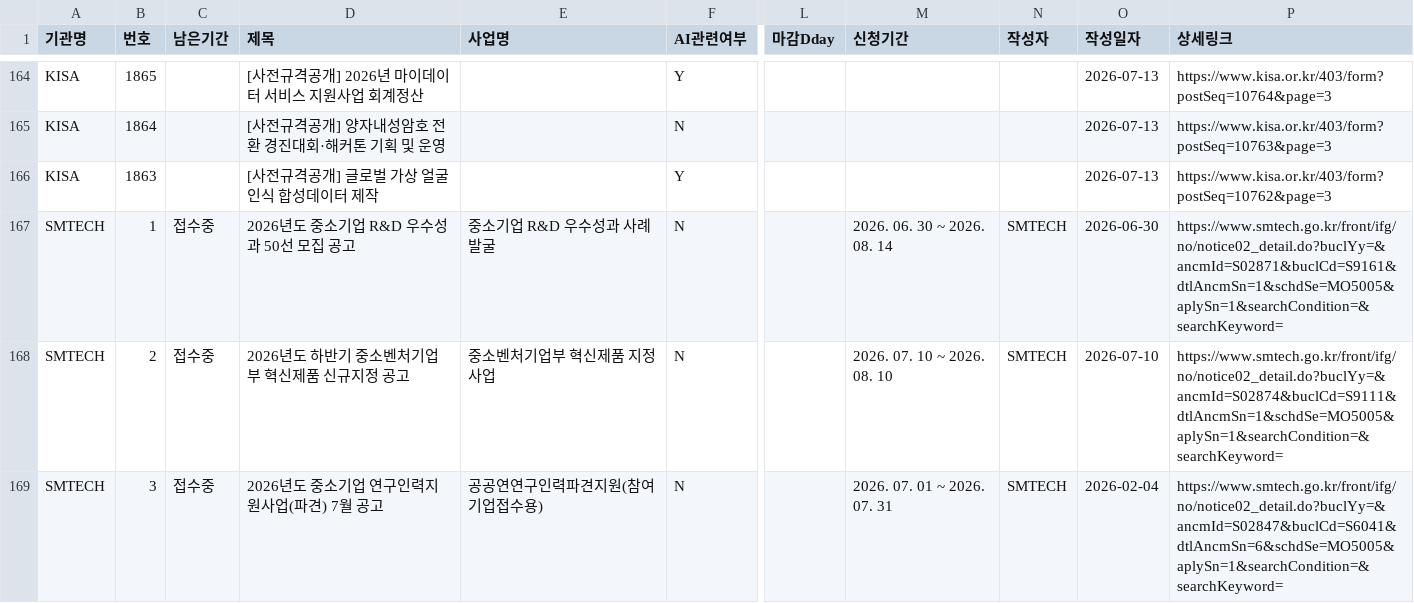
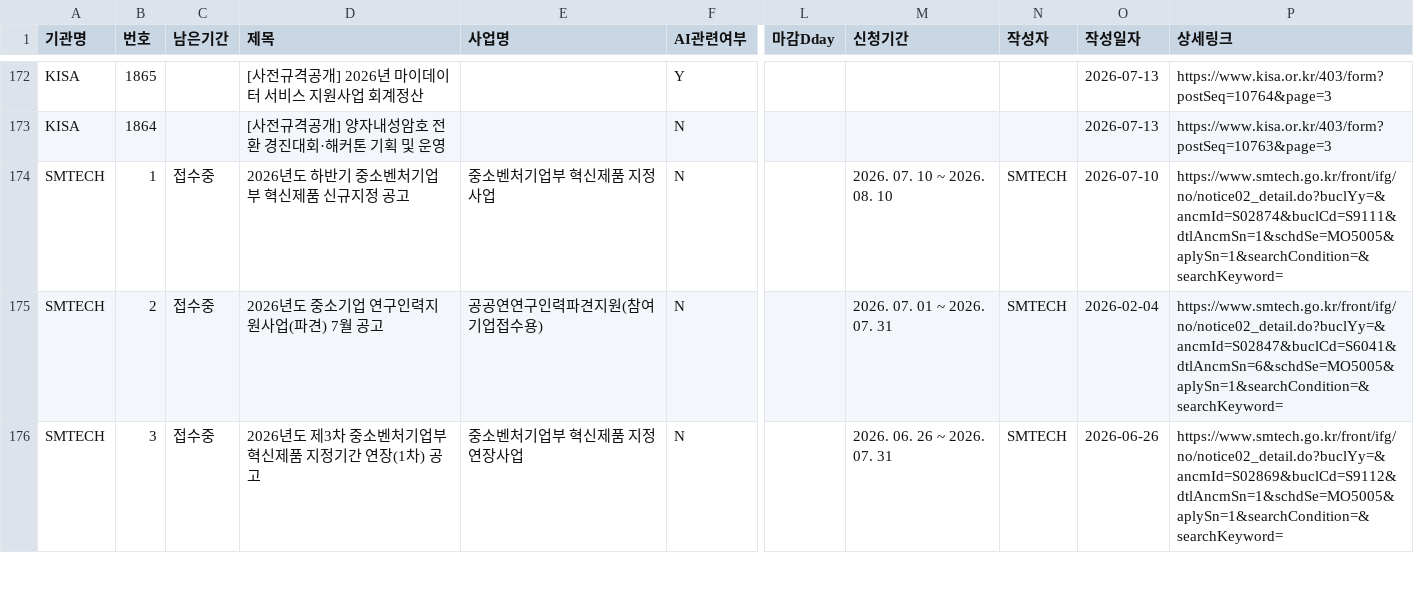
Before and after one commit to keicoder/gongo, a CSV file: crawling_db.csv, drawn as a sheet; only a part is shown, gaps mark what is left out; addresses are those after the commit; the diff covers the shown part only; the diff names each change by its address in the sheet, - before the commit and + after, or states it on an @@ line.

```diff
--- a/crawling_db.csv
+++ b/crawling_db.csv
@@ row 166 moved to row 8: KISA @@
-D174 (제목): 2026년도 중소기업 R&D 우수성과 50선 모집 공고
+D174 (제목): 2026년도 하반기 중소벤처기업부 혁신제품 신규지정 공고
-E174 (사업명): 중소기업 R&D 우수성과 사례발굴
+E174 (사업명): 중소벤처기업부 혁신제품 지정사업
-M174 (신청기간): 2026. 06. 30 ~ 2026. 08. 14
+M174 (신청기간): 2026. 07. 10 ~ 2026. 08. 10
-O174 (작성일자): 2026-06-30
+O174 (작성일자): 2026-07-10
-P174 (상세링크): https://www.smtech.go.kr/front/ifg/no/notice02_detail.do?buclYy=&ancmId=S02871&buclCd=S9161&dtlAncmSn=1&schdSe=MO5005&aplySn=1&searchCondition=&searchKeyword=
+P174 (상세링크): https://www.smtech.go.kr/front/ifg/no/notice02_detail.do?buclYy=&ancmId=S02874&buclCd=S9111&dtlAncmSn=1&schdSe=MO5005&aplySn=1&searchCondition=&searchKeyword=
-D175 (제목): 2026년도 하반기 중소벤처기업부 혁신제품 신규지정 공고
+D175 (제목): 2026년도 중소기업 연구인력지원사업(파견) 7월 공고
-E175 (사업명): 중소벤처기업부 혁신제품 지정사업
+E175 (사업명): 공공연연구인력파견지원(참여기업접수용)
-M175 (신청기간): 2026. 07. 10 ~ 2026. 08. 10
+M175 (신청기간): 2026. 07. 01 ~ 2026. 07. 31
-O175 (작성일자): 2026-07-10
+O175 (작성일자): 2026-02-04
-P175 (상세링크): https://www.smtech.go.kr/front/ifg/no/notice02_detail.do?buclYy=&ancmId=S02874&buclCd=S9111&dtlAncmSn=1&schdSe=MO5005&aplySn=1&searchCondition=&searchKeyword=
+P175 (상세링크): https://www.smtech.go.kr/front/ifg/no/notice02_detail.do?buclYy=&ancmId=S02847&buclCd=S6041&dtlAncmSn=6&schdSe=MO5005&aplySn=1&searchCondition=&searchKeyword=
-D176 (제목): 2026년도 중소기업 연구인력지원사업(파견) 7월 공고
+D176 (제목): 2026년도 제3차 중소벤처기업부 혁신제품 지정기간 연장(1차) 공고
-E176 (사업명): 공공연연구인력파견지원(참여기업접수용)
+E176 (사업명): 중소벤처기업부 혁신제품 지정 연장사업
-M176 (신청기간): 2026. 07. 01 ~ 2026. 07. 31
+M176 (신청기간): 2026. 06. 26 ~ 2026. 07. 31
-O176 (작성일자): 2026-02-04
+O176 (작성일자): 2026-06-26
-P176 (상세링크): https://www.smtech.go.kr/front/ifg/no/notice02_detail.do?buclYy=&ancmId=S02847&buclCd=S6041&dtlAncmSn=6&schdSe=MO5005&aplySn=1&searchCondition=&searchKeyword=
+P176 (상세링크): https://www.smtech.go.kr/front/ifg/no/notice02_detail.do?buclYy=&ancmId=S02869&buclCd=S9112&dtlAncmSn=1&schdSe=MO5005&aplySn=1&searchCondition=&searchKeyword=
```
Also changed, not shown: 8 added rows, 4 moved rows and 32 edited cells elsewhere in this file.
